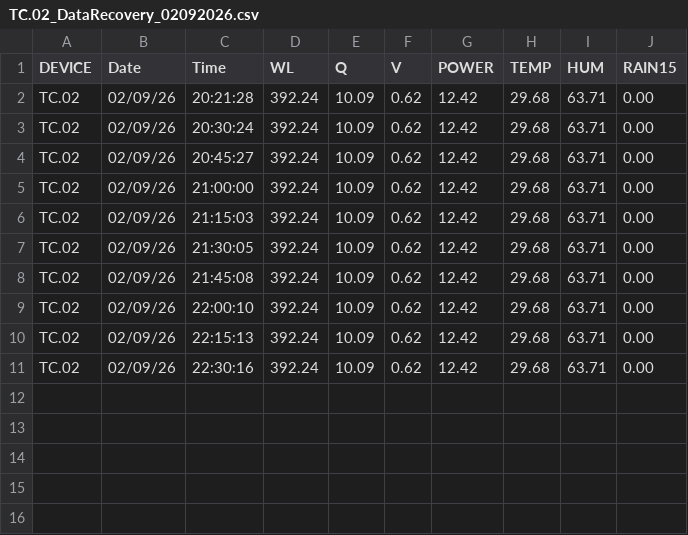
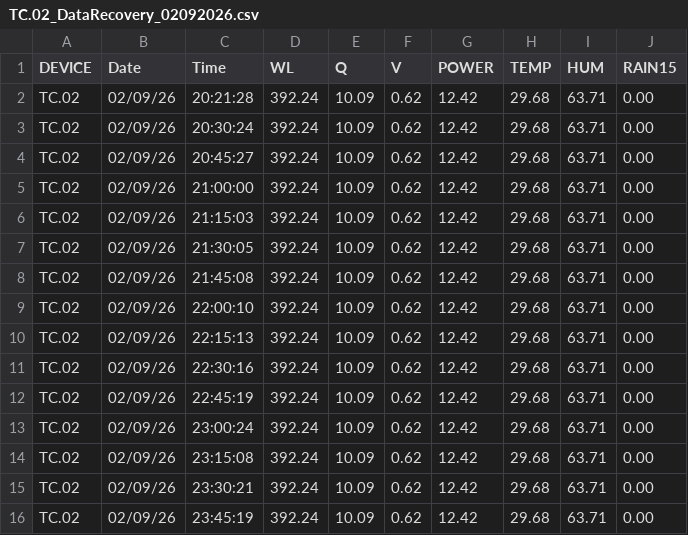
Before and after one commit to Avirmed/project_dam, a CSV file: tmp/csv/3/TC.02_DataRecovery_02092026.csv, drawn as a sheet; the diff names each change by its address in the sheet, - before the commit and + after, or states it on an @@ line.

```diff
--- a/tmp/csv/3/TC.02_DataRecovery_02092026.csv
+++ b/tmp/csv/3/TC.02_DataRecovery_02092026.csv
+row 12: TC.02 | 02/09/26 | 22:45:19 | 392.24 | 10.09 | 0.62 | 12.42 | 29.68 | 63.71 | 0.00
+row 13: TC.02 | 02/09/26 | 23:00:24 | 392.24 | 10.09 | 0.62 | 12.42 | 29.68 | 63.71 | 0.00
+row 14: TC.02 | 02/09/26 | 23:15:08 | 392.24 | 10.09 | 0.62 | 12.42 | 29.68 | 63.71 | 0.00
+row 15: TC.02 | 02/09/26 | 23:30:21 | 392.24 | 10.09 | 0.62 | 12.42 | 29.68 | 63.71 | 0.00
+row 16: TC.02 | 02/09/26 | 23:45:19 | 392.24 | 10.09 | 0.62 | 12.42 | 29.68 | 63.71 | 0.00
```
Also changed, not shown: tmp/csv/2/TC.01_2026-09-02.csv, tmp/csv/5/TC.04_DataRecovery_02092026.csv, 46 other files.
